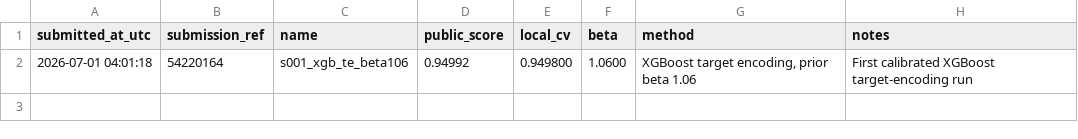
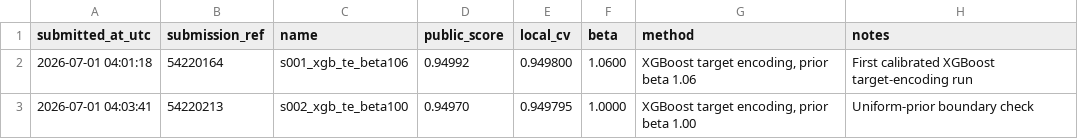
Before and after one commit to Beiciccc/predicting-student-health-risk, a CSV file: reports/submissions.csv, drawn as a sheet.

Commit message:
Record submission s002

```diff
--- a/reports/submissions.csv
+++ b/reports/submissions.csv
@@ -2 +2,2 @@ submitted_at_utc,submission_ref,name,public_score,local_cv,beta,method,notes
 2026-07-01 04:01:18,54220164,s001_xgb_te_beta106,0.94992,0.949800,1.0600,"XGBoost target encoding, prior beta 1.06",First calibrated XGBoost target-encoding run
+2026-07-01 04:03:41,54220213,s002_xgb_te_beta100,0.94970,0.949795,1.0000,"XGBoost target encoding, prior beta 1.00",Uniform-prior boundary check
```
Also changed, not shown: 1 other file.
